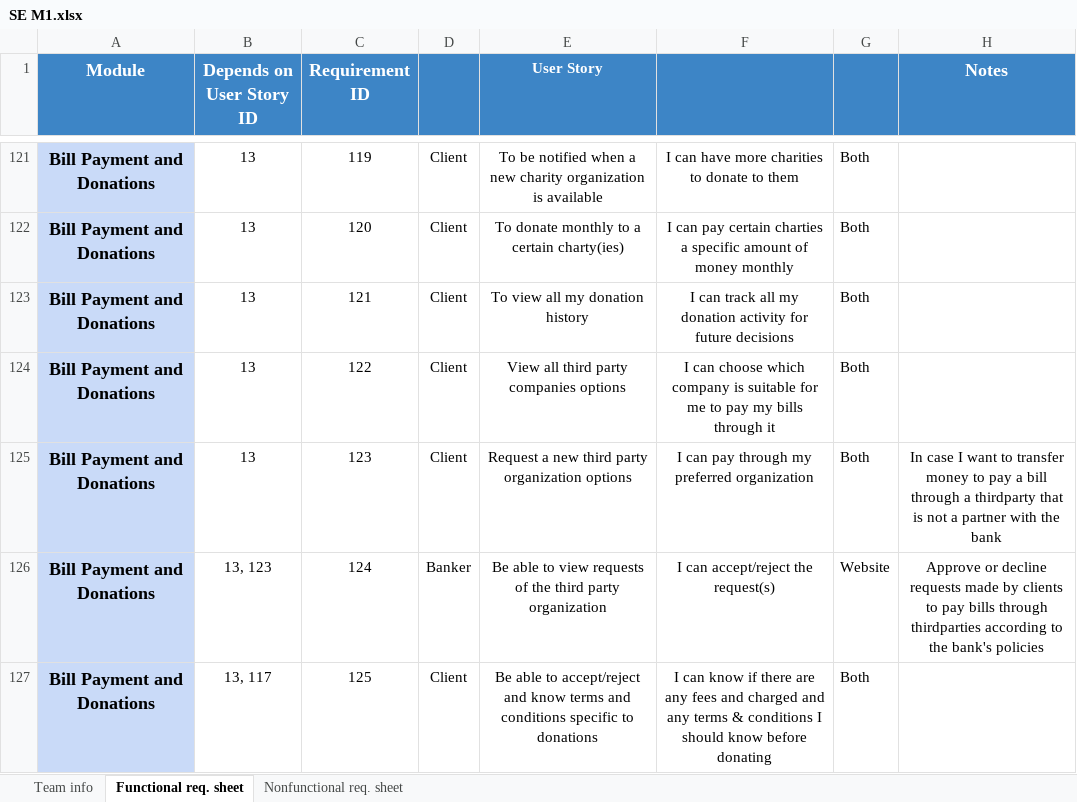
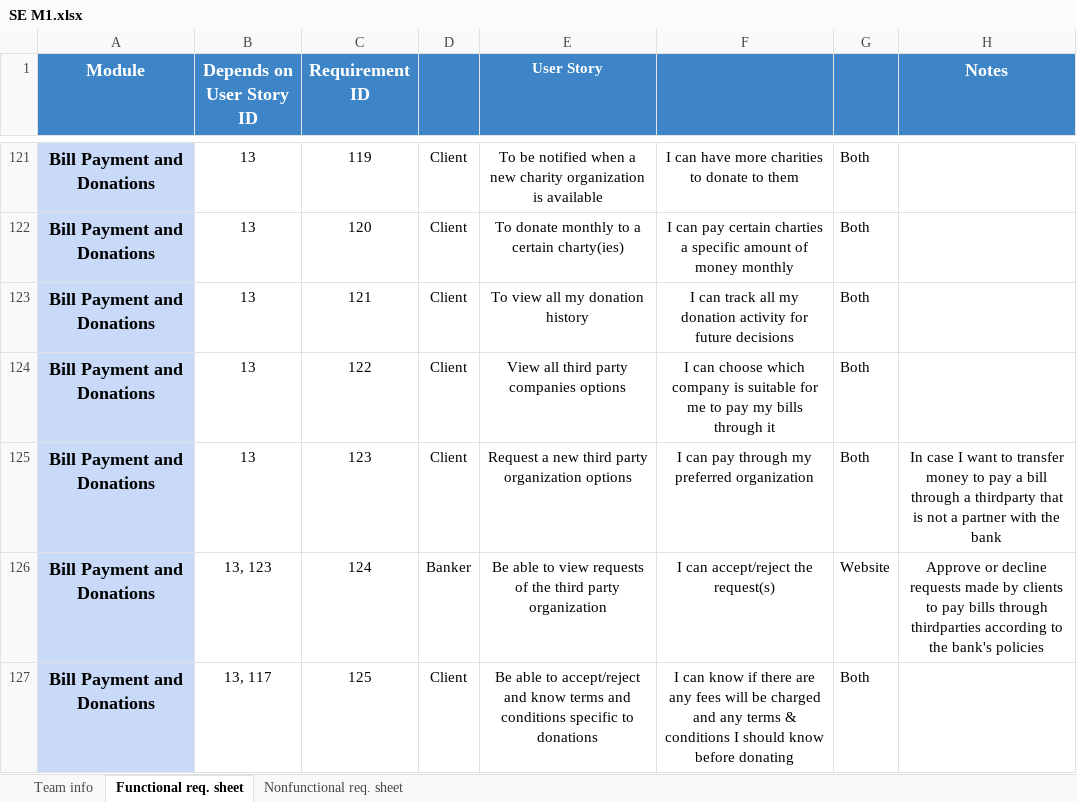
Before and after one commit to software-engineering-2023/YMKN, an Excel workbook: SE M1.xlsx, sheet Functional req. sheet, drawn as a sheet; only a part is shown, gaps mark what is left out; values as stored, in another font and other column widths than the file's, no borders; charts and pictures not drawn; the diff names each change by its address in the sheet, - before the commit and + after, or states it on an @@ line.

Commit message:
Add files via upload

```diff
--- a/SE M1.xlsx (sheet Functional req. sheet)
+++ b/SE M1.xlsx (sheet Functional req. sheet)
-F127: …any fees and charged and…
+F127: …any fees will be charged and…
```
